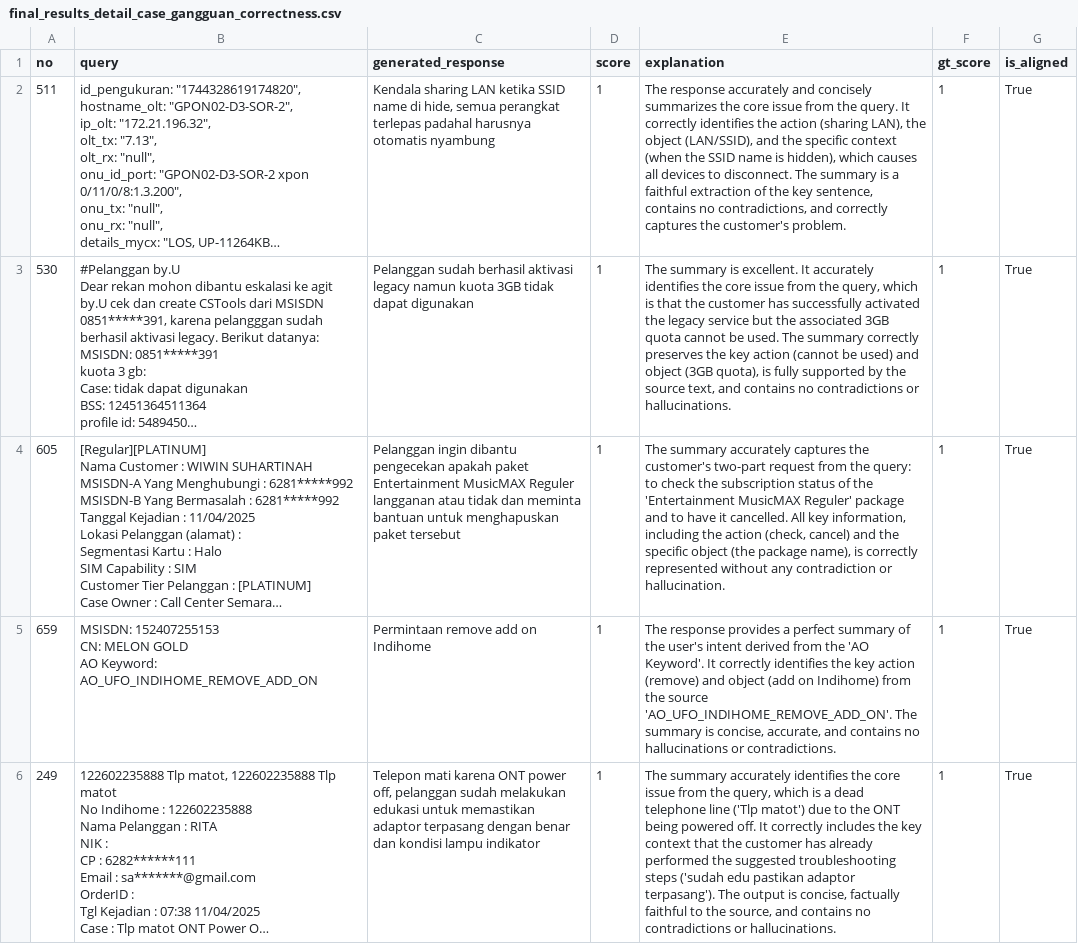
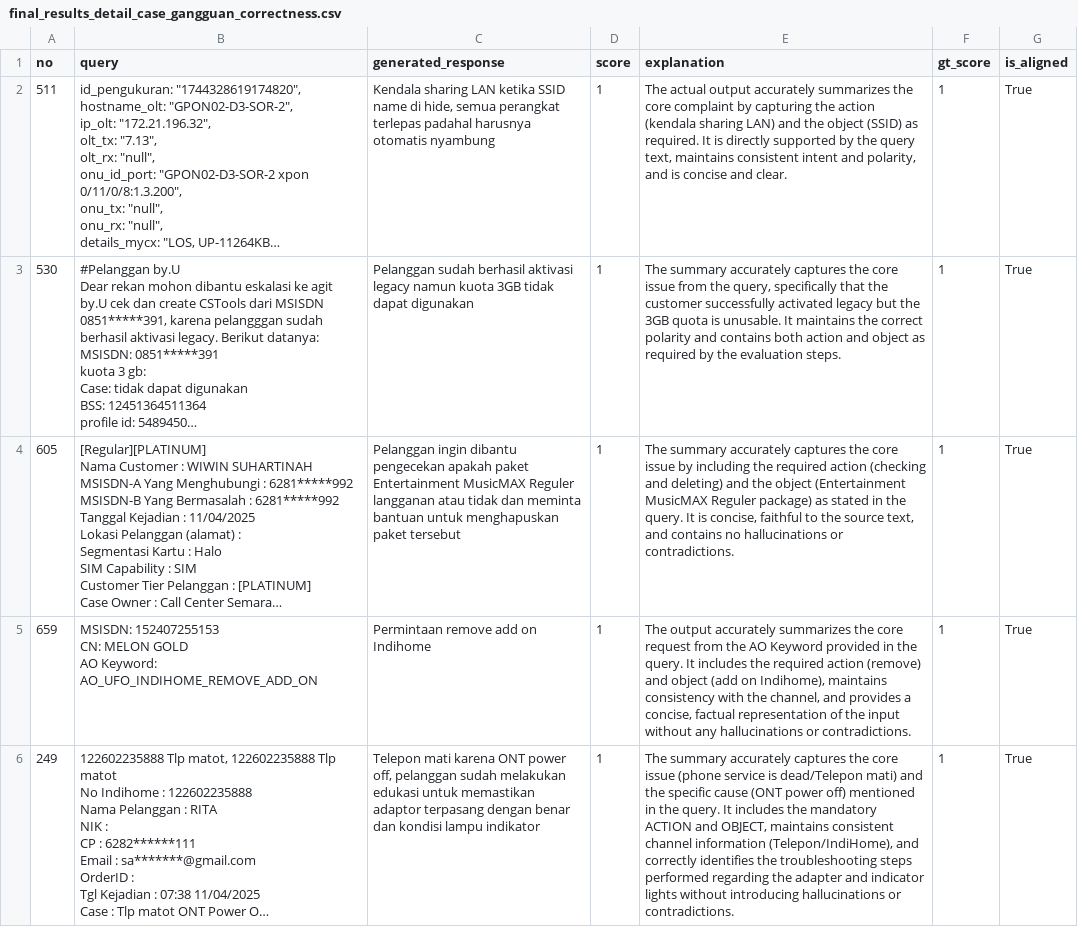
Before and after one commit to gl-sdk/gen-ai-sdk-cookbook, a CSV file: gen-ai/examples/evaluations/custom_evaluator_scorer_tutorial/final_results_detail_case_gangguan_correctness.csv, drawn as a sheet; only a part is shown; long unchanged cells end in …; the diff covers the shown part only; the diff names each change by its address in the sheet, - before the commit and + after, or states it on an @@ line.

Commit message:
fix(evaluations): update version of gllm-evals to latest + test run

```diff
--- a/gen-ai/examples/evaluations/custom_evaluator_scorer_tutorial/final_results_detail_case_gangguan_correctness.csv
+++ b/gen-ai/examples/evaluations/custom_evaluator_scorer_tutorial/final_results_detail_case_gangguan_correctness.csv
-E2 (explanation): The response accurately and concisely summarizes the core issue from the query. It correctly identifies the action (sharing LAN), the object (LAN/SSID), and the specific context (when the SSID name is hidden), which causes all devices to disconnect. The summary is a faithful extraction of the key sentence, contains no contradictions, and correctly captures the customer's problem.
+E2 (explanation): The actual output accurately summarizes the core complaint by capturing the action (kendala sharing LAN) and the object (SSID) as required. It is directly supported by the query text, maintains consistent intent and polarity, and is concise and clear.
-E3 (explanation): The summary is excellent. It accurately identifies the core issue from the query, which is that the customer has successfully activated the legacy service but the associated 3GB quota cannot be used. The summary correctly preserves the key action (cannot be used) and object (3GB quota), is fully supported by the source text, and contains no contradictions or hallucinations.
+E3 (explanation): The summary accurately captures the core issue from the query, specifically that the customer successfully activated legacy but the 3GB quota is unusable. It maintains the correct polarity and contains both action and object as required by the evaluation steps.
-E4 (explanation): …captures the customer's two-part request from the query: to check the subscription status of the 'Entertainment MusicMAX Reguler' package and to have it cancelled. All key information, including the action (check, cancel) and the specific object (the package name), is correctly represented without any contradiction or hallucination.
+E4 (explanation): …captures the core issue by including the required action (checking and deleting) and the object (Entertainment MusicMAX Reguler package) as stated in the query. It is concise, faithful to the source text, and contains no hallucinations or contradictions.
-E5 (explanation): The response provides a perfect summary of the user's intent derived from the 'AO Keyword'. It correctly identifies the key action (remove) and object (add on Indihome) from the source 'AO_UFO_INDIHOME_REMOVE_ADD_ON'. The summary is concise, accurate, and contains no hallucinations or…
+E5 (explanation): The output accurately summarizes the core request from the AO Keyword provided in the query. It includes the required action (remove) and object (add on Indihome), maintains consistency with the channel, and provides a concise, factual representation of the input without any hallucinations or…
-E6 (explanation): …summary accurately identifies the core issue from the query, which is a dead telephone line ('Tlp matot') due to the ONT being powered off. It correctly includes the key context that the customer has already performed the suggested troubleshooting steps ('sudah edu pastikan adaptor terpasang'). The output is concise, factually faithful to the source, and contains no contradictions or hallucinations.
+E6 (explanation): …summary accurately captures the core issue (phone service is dead/Telepon mati) and the specific cause (ONT power off) mentioned in the query. It includes the mandatory ACTION and OBJECT, maintains consistent channel information (Telepon/IndiHome), and correctly identifies the troubleshooting steps performed regarding the adapter and indicator lights without introducing hallucinations or contradictions.
```
Also changed, not shown: 5 edited cells elsewhere in this file, 32 other files.
